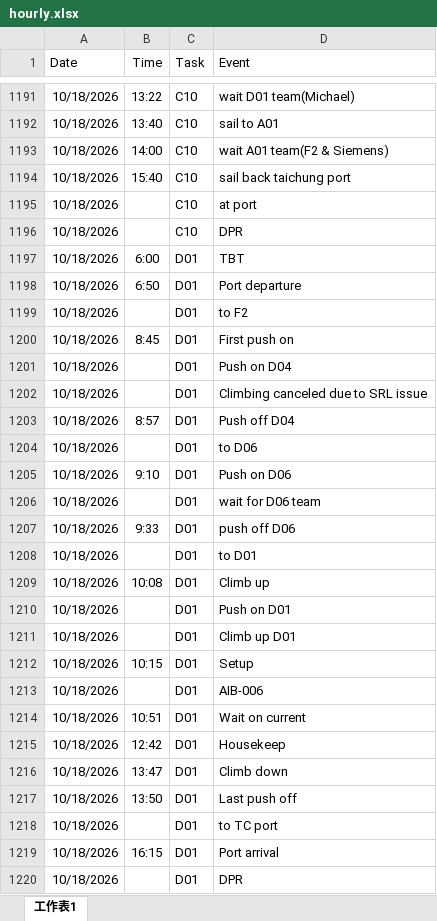
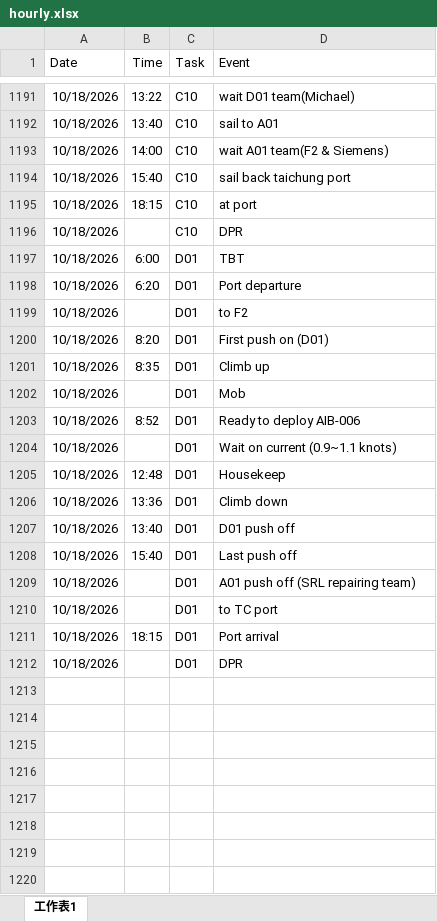
Before and after one commit to starrynight850509-dotcom/offshore-dashboard, an Excel workbook: hourly.xlsx, sheet 工作表1, drawn as a sheet; only a part is shown, gaps mark what is left out; values as stored, in another font and other column widths than the file's, no borders; removed rows and columns are numbered as before the commit, all else as after; the diff names each change by its address in the sheet, - before the commit and + after, or states it on an @@ line.

Commit message:
update data

```diff
--- a/hourly.xlsx (sheet 工作表1)
+++ b/hourly.xlsx (sheet 工作表1)
-B1195 (Time): (empty)
+B1195 (Time): 18:15
-B1198 (Time): 6:50
+B1198 (Time): 6:20
-B1200 (Time): 8:45
+B1200 (Time): 8:20
-D1200 (Event): First push on
+D1200 (Event): First push on (D01)
-row 1201: 10/18/2026 |  | D01 | Push on D04
-row 1202: 10/18/2026 |  | D01 | Climbing canceled due to SRL issue
-row 1203: 10/18/2026 | 8:57 | D01 | Push off D04
-row 1204: 10/18/2026 |  | D01 | to D06
-row 1205: 10/18/2026 | 9:10 | D01 | Push on D06
-row 1206: 10/18/2026 |  | D01 | wait for D06 team
-row 1207: 10/18/2026 | 9:33 | D01 | push off D06
-row 1208: 10/18/2026 |  | D01 | to D01
-B1201 (Time): 10:08
+B1201 (Time): 8:35
-D1202 (Event): Push on D01
+D1202 (Event): Mob
-row 1211: 10/18/2026 |  | D01 | Climb up D01
-B1203 (Time): 10:15
+B1203 (Time): 8:52
-D1203 (Event): Setup
+D1203 (Event): Ready to deploy AIB-006
-D1204 (Event): AIB-006
+D1204 (Event): Wait on current (0.9~1.1 knots)
-row 1214: 10/18/2026 | 10:51 | D01 | Wait on current
-B1205 (Time): 12:42
+B1205 (Time): 12:48
-B1206 (Time): 13:47
+B1206 (Time): 13:36
+row 1207: 10/18/2026 | 13:40 | D01 | D01 push off
-B1208 (Time): 13:50
+B1208 (Time): 15:40
+row 1209: 10/18/2026 |  | D01 | A01 push off (SRL repairing team)
-B1211 (Time): 16:15
+B1211 (Time): 18:15
```
Also changed, not shown: 2 other files.
